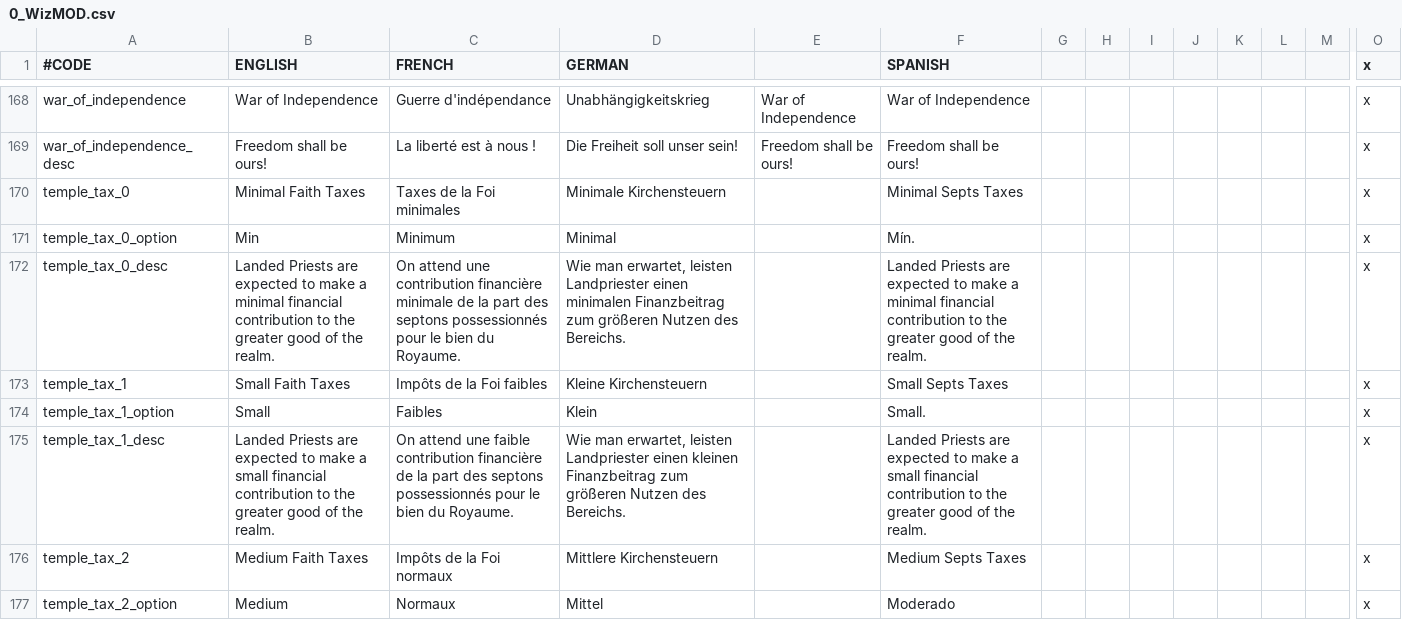
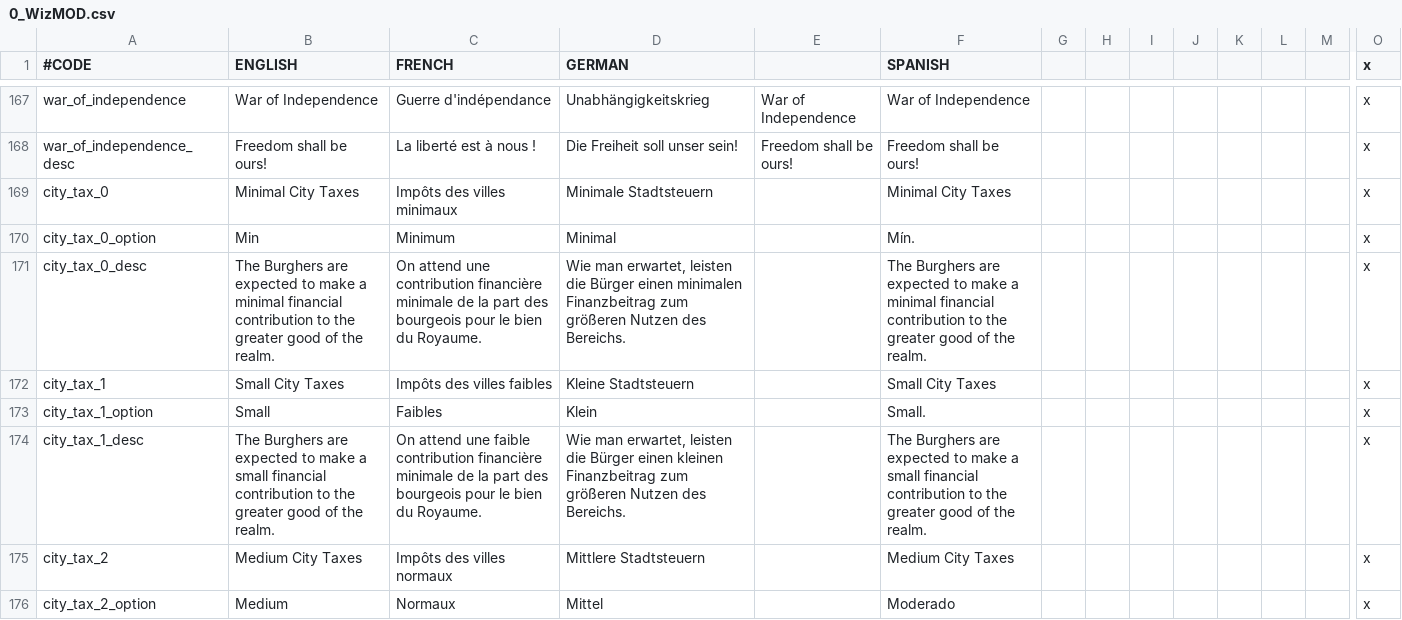
Before and after one commit to preslavb/lux-invicta-repository, a CSV file: localisation/0_WizMOD.csv, drawn as a sheet; only a part is shown, gaps mark what is left out; the shorter side is filled out with more unchanged rows; rows hold the shown columns only; the diff covers the shown part only; the diff names each change by its address in the sheet, - before the commit and + after, or states it on an @@ line.

```diff
--- a/localisation/0_WizMOD.csv
+++ b/localisation/0_WizMOD.csv
-row 170: temple_tax_0 | Minimal Faith Taxes | Taxes de la Foi minimales | Minimale Kirchensteuern |  | Minimal Septs Taxes |  |  |  |  |  |  |  | x
-row 171: temple_tax_0_option | Min | Minimum | Minimal |  | Mín. |  |  |  |  |  |  |  | x
-row 172: temple_tax_0_desc | Landed Priests are expected to make a minimal financial contribution to the greater good of the realm. | On attend une contribution financière minimale de la part des septons possessionnés pour le bien du Royaume. | Wie man erwartet, leisten Landpriester einen minimalen Finanzbeitrag zum größeren Nutzen des Bereichs. |  | Landed Priests are expected to make a minimal financial contribution to the greater good of the realm. |  |  |  |  |  |  |  | x
-row 173: temple_tax_1 | Small Faith Taxes | Impôts de la Foi faibles | Kleine Kirchensteuern |  | Small Septs Taxes |  |  |  |  |  |  |  | x
-row 174: temple_tax_1_option | Small | Faibles | Klein |  | Small. |  |  |  |  |  |  |  | x
-row 175: temple_tax_1_desc | Landed Priests are expected to make a small financial contribution to the greater good of the realm. | On attend une faible contribution financière de la part des septons possessionnés pour le bien du Royaume. | Wie man erwartet, leisten Landpriester einen kleinen Finanzbeitrag zum größeren Nutzen des Bereichs. |  | Landed Priests are expected to make a small financial contribution to the greater good of the realm. |  |  |  |  |  |  |  | x
-row 176: temple_tax_2 | Medium Faith Taxes | Impôts de la Foi normaux | Mittlere Kirchensteuern |  | Medium Septs Taxes |  |  |  |  |  |  |  | x
-row 177: temple_tax_2_option | Medium | Normaux | Mittel |  | Moderado |  |  |  |  |  |  |  | x
```
Also changed, not shown: 8 removed rows elsewhere in this file, localisation/0_US_titles.csv, localisation/1_religion.csv, 3 other files.
